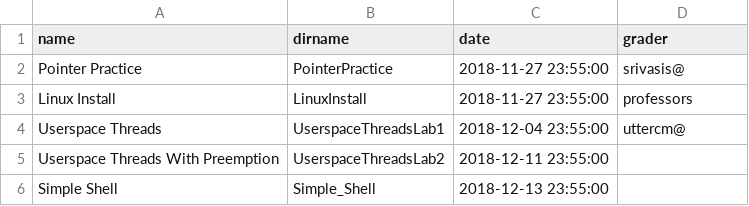
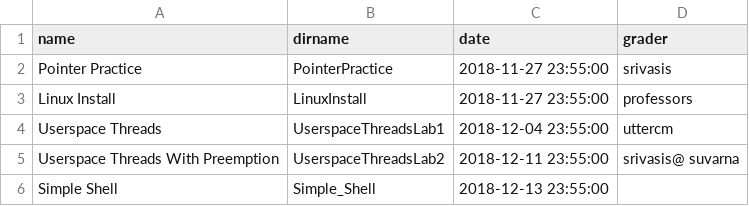
Before and after one commit to RHIT-CSSE/csse332, a CSV file: _data/assignments.csv, drawn as a sheet.

Commit message:
Graders for Lab 2

```diff
--- a/_data/assignments.csv
+++ b/_data/assignments.csv
@@ -1,6 +1,6 @@
 name,dirname,date,grader
-Pointer Practice,PointerPractice,2018-11-27 23:55:00,srivasis@
+Pointer Practice,PointerPractice,2018-11-27 23:55:00,srivasis
 Linux Install,LinuxInstall,2018-11-27 23:55:00,professors
-Userspace Threads,UserspaceThreadsLab1,2018-12-04 23:55:00,uttercm@
-Userspace Threads With Preemption,UserspaceThreadsLab2,2018-12-11 23:55:00,
+Userspace Threads,UserspaceThreadsLab1,2018-12-04 23:55:00,uttercm
+Userspace Threads With Preemption,UserspaceThreadsLab2,2018-12-11 23:55:00,srivasis@ suvarna
 Simple Shell,Simple_Shell,2018-12-13 23:55:00,
```
